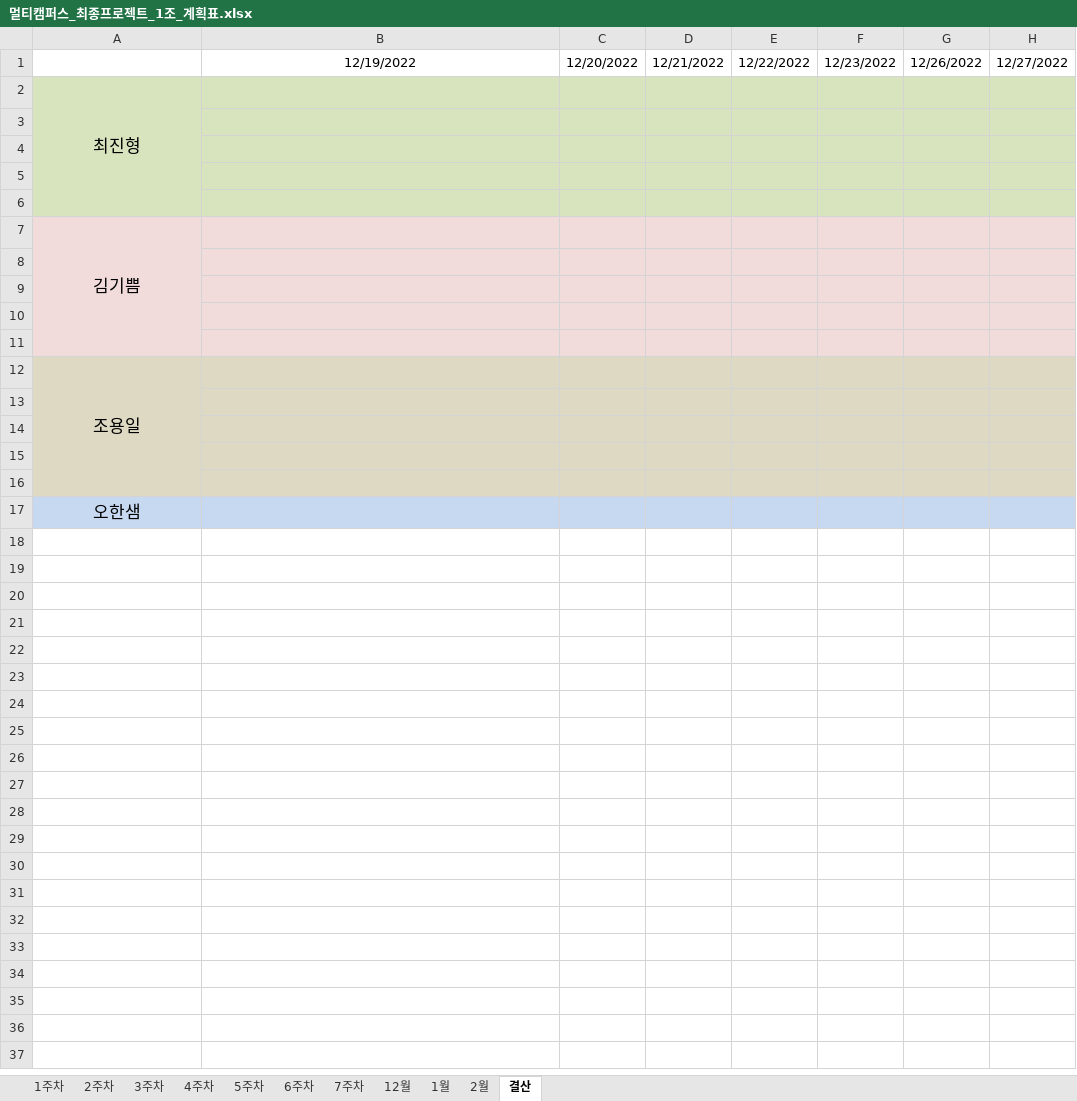
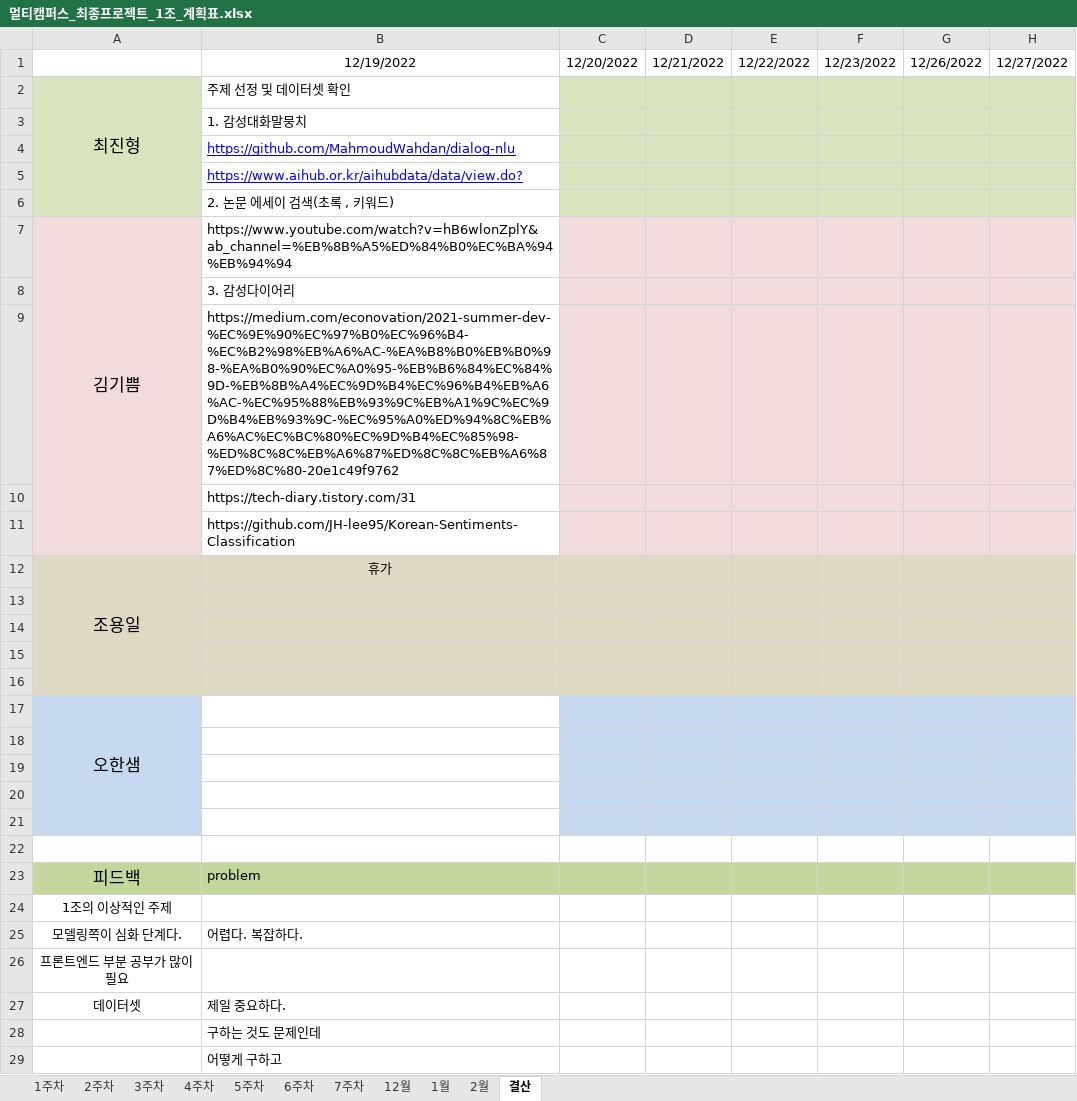
Before and after one commit to JUICE-JinHyeong/multicampus_final_First, an Excel workbook: final_project/프로젝트 필요 양식/멀티캠퍼스_최종프로젝트_1조_계획표.xlsx, sheet 결산, drawn as a sheet; only a part is shown; values as stored, in another font and other column widths than the file's, no borders; rows hold the shown columns only; the diff covers the shown part only; the diff names each change by its address in the sheet, - before the commit and + after, or states it on an @@ line.

Commit message:
JinHyeong 22년12월19일 1주차 1일차 계획표

```diff
--- a/final_project/프로젝트 필요 양식/멀티캠퍼스_최종프로젝트_1조_계획표.xlsx (sheet 결산)
+++ b/final_project/프로젝트 필요 양식/멀티캠퍼스_최종프로젝트_1조_계획표.xlsx (sheet 결산)
-B2: (empty)
+B2: 주제 선정 및 데이터셋 확인
-B2:B6 fill: #D7E4BD
+B2:B6 fill: none
-B3: (empty)
+B3: 1. 감성대화말뭉치
-B4: (empty)
+B4: https://github.com/MahmoudWahdan/dialog-nlu
-B5: (empty)
+B5: https://www.aihub.or.kr/aihubdata/data/view.do?
-B6: (empty)
+B6: 2. 논문 에세이 검색(초록 , 키워드)
-B7: (empty)
+B7: https://www.youtube.com/watch?v=hB6wlonZplY&ab_channel=%EB%8B%A5%ED%84%B0%EC%BA%94%EB%94%94
-B7:B11 fill: #F2DCDB
+B7:B11 fill: none
-B8: (empty)
+B8: 3. 감성다이어리
-B9: (empty)
+B9: https://medium.com/econovation/2021-summer-dev-%EC%9E%90%EC%97%B0%EC%96%B4-%EC%B2%98%EB%A6%AC-%EA%B8%B0%EB%B0%98-%EA%B0%90%EC%A0%95-%EB%B6%84%EC%84%9D-%EB%8B%A4%EC%9D%B4%EC%96%B4%EB%A6%AC-%EC%95%88%EB%93%9C%EB%A1%9C%EC%9D%B4%EB%93%9C-%EC%95%A0%ED%94%8C%EB%A6%AC%EC%BC%80%EC%9D%B4%EC%85%98-%ED%8C%8C%EB%A6%87%ED%8C%8C%EB%A6%87%ED%8C%80-20e1c49f9762
-B10: (empty)
+B10: https://tech-diary.tistory.com/31
-B11: (empty)
+B11: https://github.com/JH-lee95/Korean-Sentiments-Classification
-B12: (empty)
+B12: 휴가
+A17:A21 merged
-B17 fill: #C6D9F1
+B17 fill: none
+row 18: (empty)
+row 19: (empty)
+row 20: (empty)
+row 21: (empty)
+row 22: (empty)
+row 23: 피드백 | problem
+row 24: 1조의 이상적인 주제
+row 25: 모델링쪽이 심화 단계다. | 어렵다. 복잡하다.
+row 26: 프론트엔드 부분 공부가 많이 필요
+row 27: 데이터셋 | 제일 중요하다.
+row 28:  | 구하는 것도 문제인데
+row 29:  | 어떻게 구하고
```
Also changed, not shown: 10 added rows elsewhere in this sheet, sheet 1주차.
